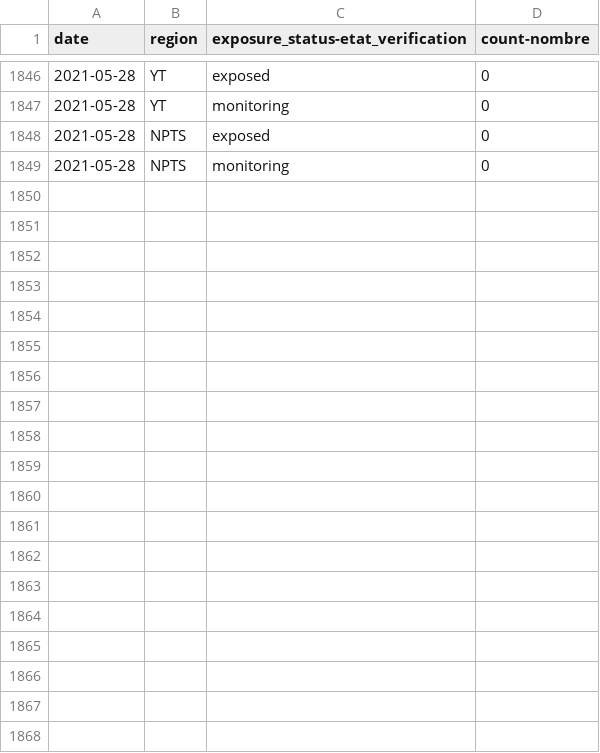
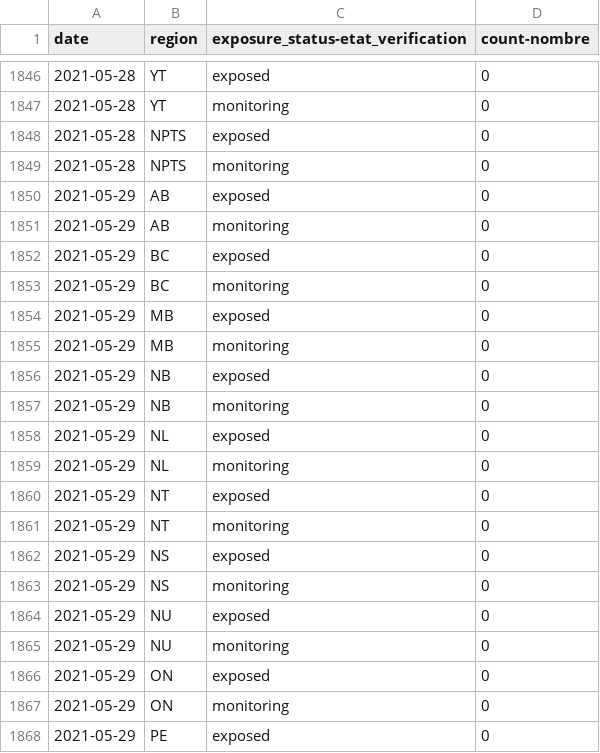
Before and after one commit to cds-snc/covid-alert-data-staging, a CSV file: masked_metrics/csv/daily-journalier/exposed_pt_es.daily-journalier.csv, drawn as a sheet; only a part is shown, gaps mark what is left out; the diff covers the shown part only.

```diff
--- a/masked_metrics/csv/daily-journalier/exposed_pt_es.daily-journalier.csv
+++ b/masked_metrics/csv/daily-journalier/exposed_pt_es.daily-journalier.csv
@@ -1849 +1849,20 @@ date,region,exposure_status-etat_verification,count-nombre
 2021-05-28,NPTS,monitoring,0
+2021-05-29,AB,exposed,0
+2021-05-29,AB,monitoring,0
+2021-05-29,BC,exposed,0
+2021-05-29,BC,monitoring,0
+2021-05-29,MB,exposed,0
+2021-05-29,MB,monitoring,0
+2021-05-29,NB,exposed,0
+2021-05-29,NB,monitoring,0
+2021-05-29,NL,exposed,0
+2021-05-29,NL,monitoring,0
+2021-05-29,NT,exposed,0
+2021-05-29,NT,monitoring,0
+2021-05-29,NS,exposed,0
+2021-05-29,NS,monitoring,0
+2021-05-29,NU,exposed,0
+2021-05-29,NU,monitoring,0
+2021-05-29,ON,exposed,0
+2021-05-29,ON,monitoring,0
+2021-05-29,PE,exposed,0
```
Also changed, not shown: 9 added rows elsewhere in this file, masked_metrics/csv/daily-journalier/active_users_pt_os.daily-journalier.csv, masked_metrics/csv/daily-journalier/otk_pt_dp.daily-journalier.csv, 47 other files.
